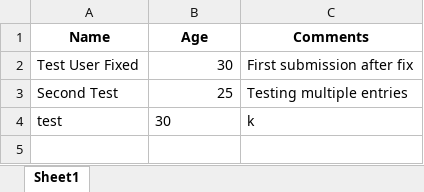
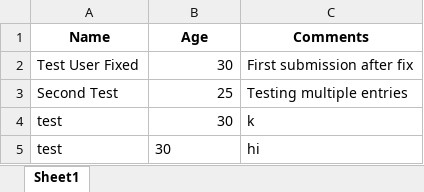
Before and after one commit to GayathriBoopathyUML/Hand-Mobility-AR-and-PT, an Excel workbook: user_data.xlsx, sheet Sheet1, drawn as a sheet; values as stored, in another font and other column widths than the file's, no borders; the diff names each change by its address in the sheet, - before the commit and + after, or states it on an @@ line.

```diff
--- a/user_data.xlsx (sheet Sheet1)
+++ b/user_data.xlsx (sheet Sheet1)
-B4 alignment: left
+B4 alignment: right
+row 5: test | 30 | hi
```
Also changed, not shown: 2 other files.
